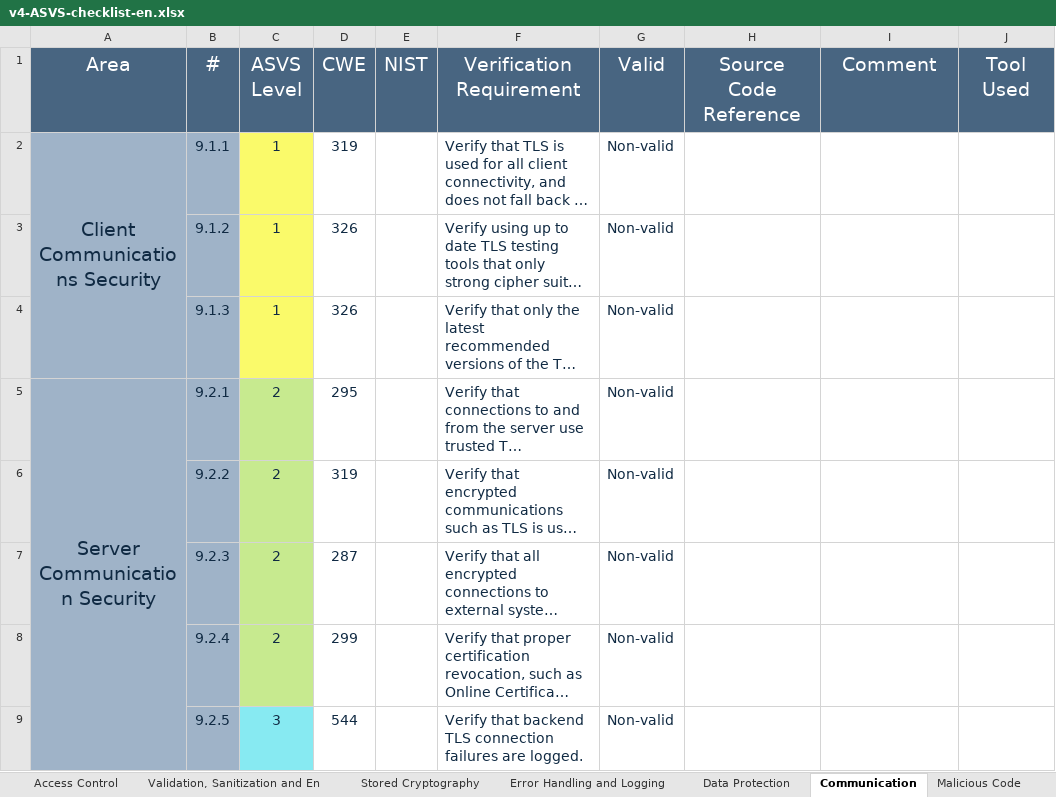
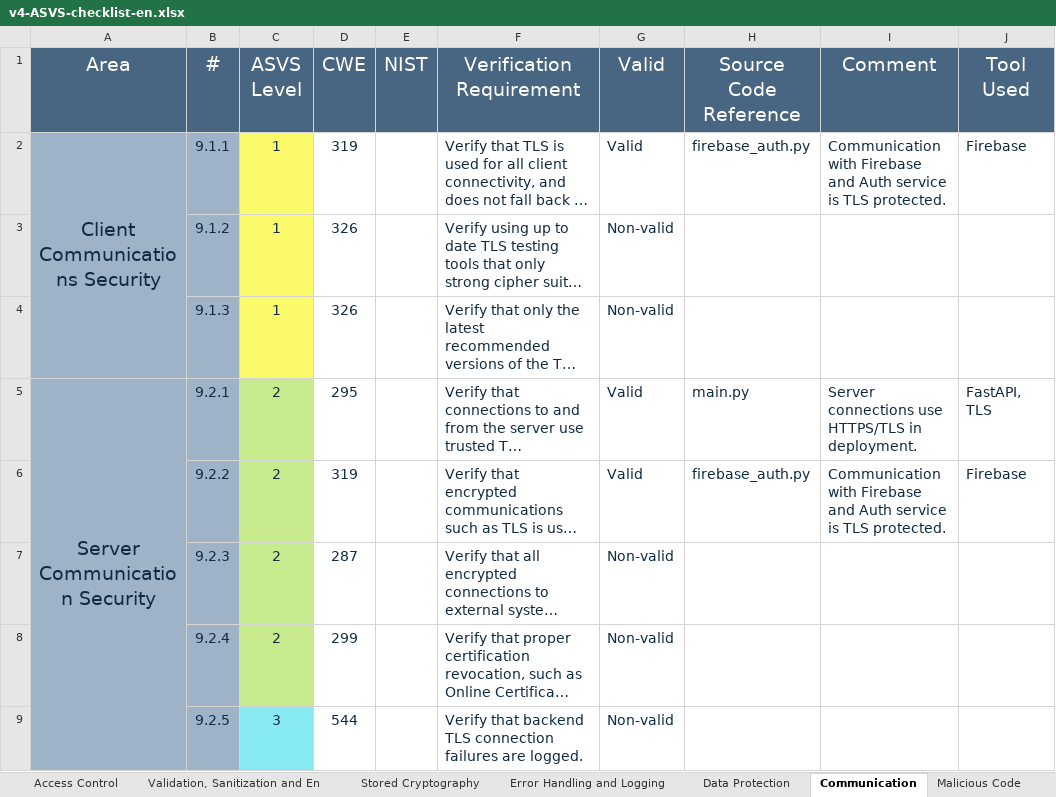
Before and after one commit to EventFlowIsep/desofs2025_w-ed_nap_3, an Excel workbook: Deliverables/v4-ASVS-checklist-en.xlsx, sheet Communication, drawn as a sheet; long unchanged cells end in …; values as stored, in another font and other column widths than the file's, no borders; the diff names each change by its address in the sheet, - before the commit and + after, or states it on an @@ line.

```diff
--- a/Deliverables/v4-ASVS-checklist-en.xlsx (sheet Communication)
+++ b/Deliverables/v4-ASVS-checklist-en.xlsx (sheet Communication)
-G2 (Valid): Non-valid
+G2 (Valid): Valid
-H2 (Source Code Reference): (empty)
+H2 (Source Code Reference): firebase_auth.py
-I2 (Comment): (empty)
+I2 (Comment): Communication with Firebase and Auth service is TLS protected.
-J2 (Tool Used): (empty)
+J2 (Tool Used): Firebase
-G5:G6 (Valid): Non-valid
+G5:G6 (Valid): Valid
-H5 (Source Code Reference): (empty)
+H5 (Source Code Reference): main.py
-I5 (Comment): (empty)
+I5 (Comment): Server connections use HTTPS/TLS in deployment.
-J5 (Tool Used): (empty)
+J5 (Tool Used): FastAPI, TLS
-H6 (Source Code Reference): (empty)
+H6 (Source Code Reference): firebase_auth.py
-I6 (Comment): (empty)
+I6 (Comment): Communication with Firebase and Auth service is TLS protected.
-J6 (Tool Used): (empty)
+J6 (Tool Used): Firebase
```
Also changed, not shown: sheet ASVS Results, sheet Authentication, sheet Access Control, sheet Data Protection, sheet Validation, Sanitization and En, sheet Error Handling and Logging, 7 more sheets, charts or pictures, 1 other file.
